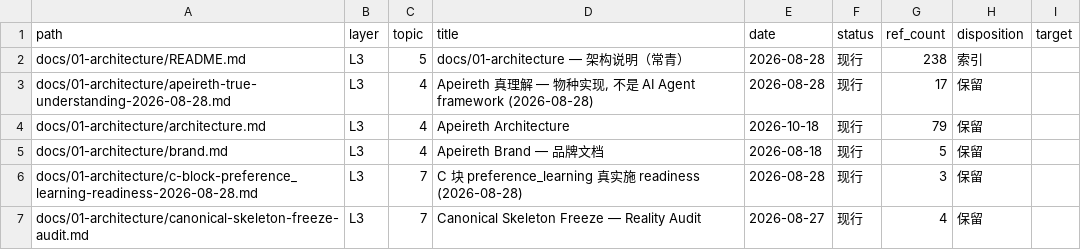
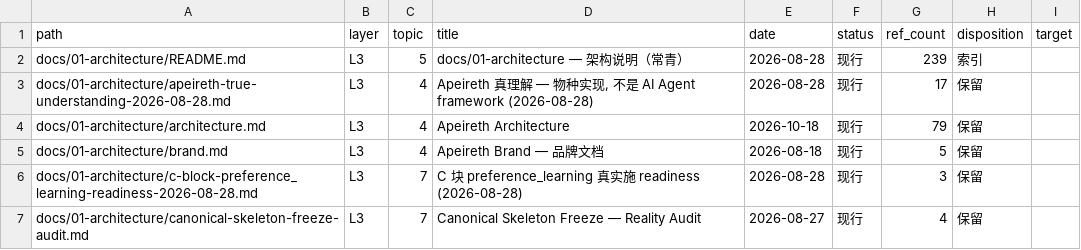
Before and after one commit to Apeireth/Apeireth, a CSV file: docs/INDEX.csv, drawn as a sheet; only a part is shown.

```diff
--- a/docs/INDEX.csv
+++ b/docs/INDEX.csv
@@ -1,3 +1,3 @@
 path,layer,topic,title,date,status,ref_count,disposition,target
-docs/01-architecture/README.md,L3,5,docs/01-architecture — 架构说明（常青）,2026-08-28,现行,238,索引,
+docs/01-architecture/README.md,L3,5,docs/01-architecture — 架构说明（常青）,2026-08-28,现行,239,索引,
 docs/01-architecture/apeireth-true-understanding-2026-08-28.md,L3,4,"Apeireth 真理解 — 物种实现, 不是 AI Agent framework (2026-08-28)",2026-08-28,现行,17,保留,
```
Also changed, not shown: 6 other files.
